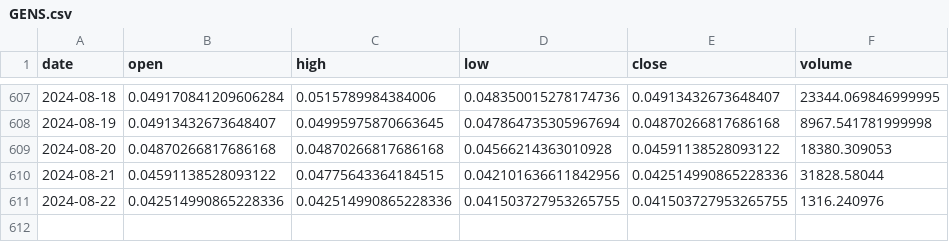
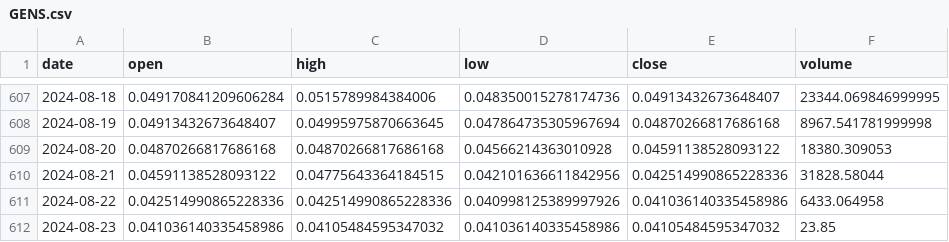
Before and after one commit to Sapient-Predictive-Analytics/dataportal, a CSV file: tokens/GENS.csv, drawn as a sheet; only a part is shown, gaps mark what is left out.

Commit message:
Add files via upload

```diff
--- a/tokens/GENS.csv
+++ b/tokens/GENS.csv
@@ -610,2 +610,3 @@ date,open,high,low,close,volume
 2024-08-21,0.04591138528093122,0.04775643364184515,0.042101636611842956,0.042514990865228336,31828.58044
-2024-08-22,0.042514990865228336,0.042514990865228336,0.041503727953265755,0.041503727953265755,1316.240976
+2024-08-22,0.042514990865228336,0.042514990865228336,0.040998125389997926,0.041036140335458986,6433.064958
+2024-08-23,0.041036140335458986,0.04105484595347032,0.041036140335458986,0.04105484595347032,23.85
```
